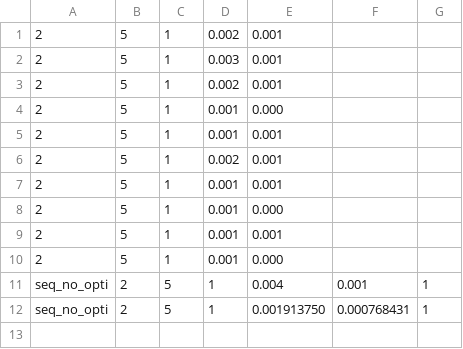
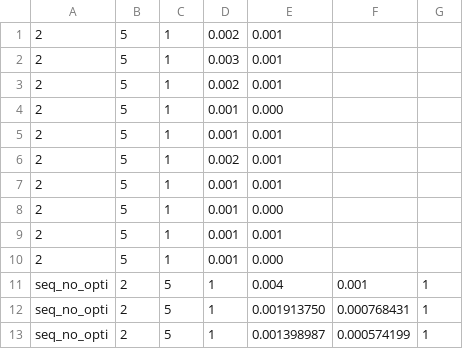
Before and after one commit to Montware/sequential-vs-openmp, a CSV file: seq_no_opti/tests.csv, drawn as a sheet.

```diff
--- a/seq_no_opti/tests.csv
+++ b/seq_no_opti/tests.csv
@@ -12 +12,2 @@ seq_no_opti, 2, 5, 1, 0.004, 0.001, 1
 seq_no_opti, 2, 5, 1, 0.001913750, 0.000768431, 1
+seq_no_opti, 2, 5, 1, 0.001398987, 0.000574199, 1
```
Also changed, not shown: par/tests.csv, seq/tests.csv, 13 other files.
